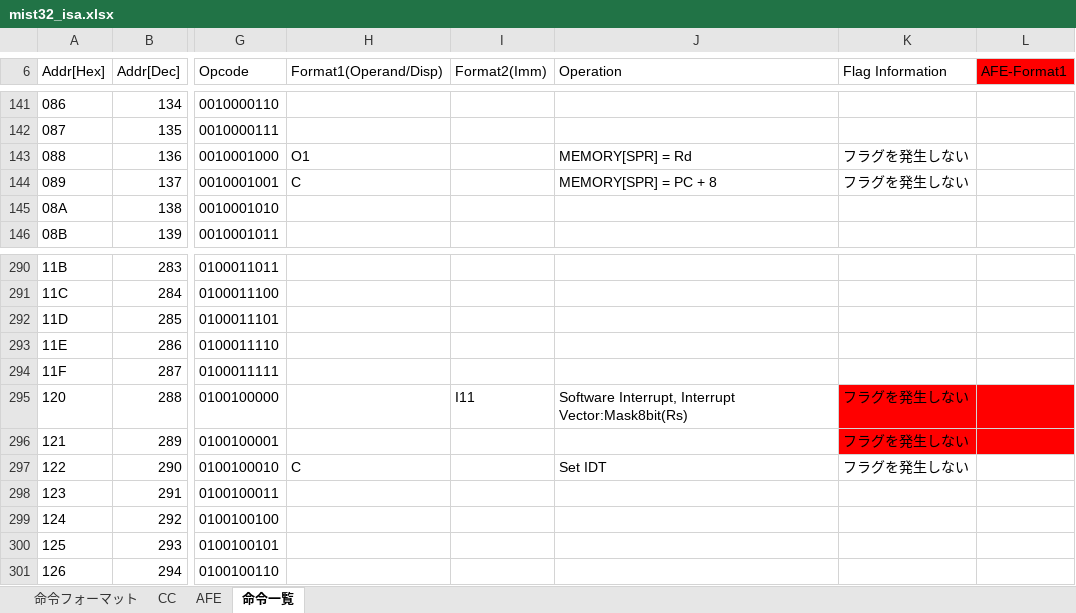
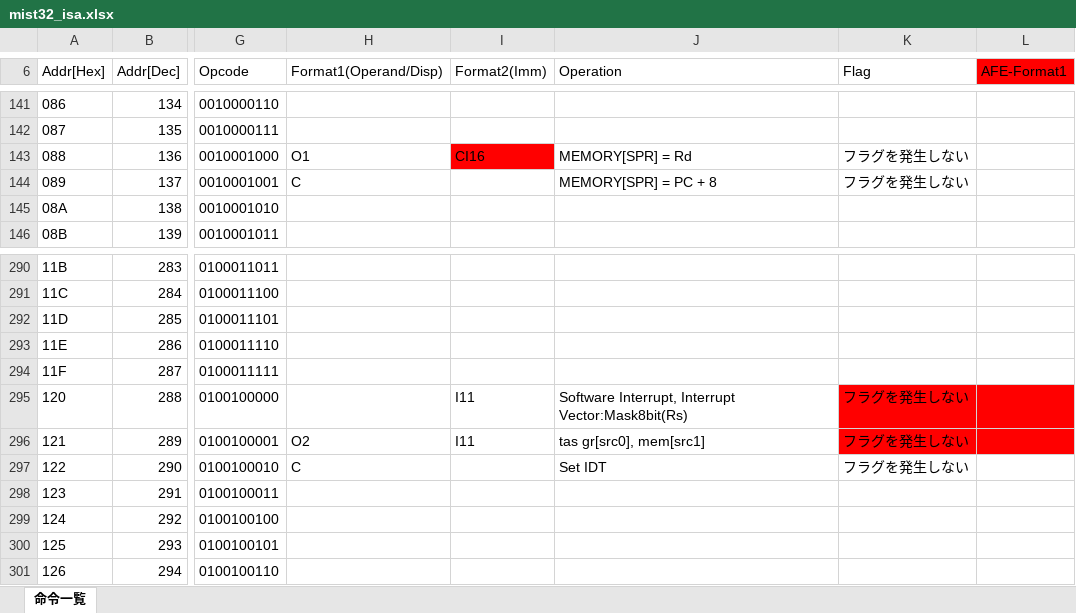
Before and after one commit to mist32/mist32-isa, an Excel workbook: instructions/mist32_isa.xlsx, sheet 命令一覧, drawn as a sheet; only a part is shown, gaps mark what is left out; values as stored, in another font and other column widths than the file's, no borders; the diff names each change by its address in the sheet, - before the commit and + after, or states it on an @@ line.

Commit message:
change : PUSH format.

```diff
--- a/instructions/mist32_isa.xlsx (sheet 命令一覧)
+++ b/instructions/mist32_isa.xlsx (sheet 命令一覧)
-sheet tab: 命令フォーマット
-sheet tab: CC
-sheet tab: AFE
-K6: Flag Information
+K6: Flag
-I143 (Format2(Imm)): (empty)
+I143 (Format2(Imm)): CI16
-I143 fill: none
+I143 fill: #FF0000
-H296 (Format1(Operand/Disp)): (empty)
+H296 (Format1(Operand/Disp)): O2
-I296 (Format2(Imm)): (empty)
+I296 (Format2(Imm)): I11
-J296 (Operation): (empty)
+J296 (Operation): tas gr[src0], mem[src1]
```
Also changed, not shown: 2 other files.
